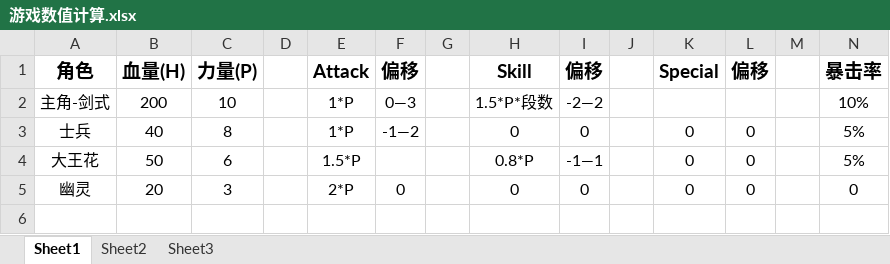
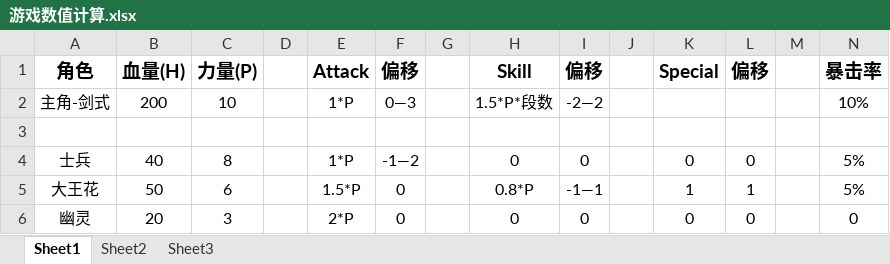
Before and after one commit to DuJieStudio/-, an Excel workbook: 数值设计/游戏数值计算.xlsx, sheet Sheet1, drawn as a sheet; only a part is shown; values as stored, in another font and other column widths than the file's, no borders; addresses are those after the commit; rows hold the shown columns only; the diff names each change by its address in the sheet, - before the commit and + after, or states it on an @@ line.

```diff
--- a/数值设计/游戏数值计算.xlsx (sheet Sheet1)
+++ b/数值设计/游戏数值计算.xlsx (sheet Sheet1)
+row 3: (empty)
-F5 (偏移): (empty)
+F5 (偏移): 0
-K5 (Special): 0
+K5 (Special): 1
-L5 (偏移): 0
+L5 (偏移): 1
```
Also changed, not shown: 1 other file.
